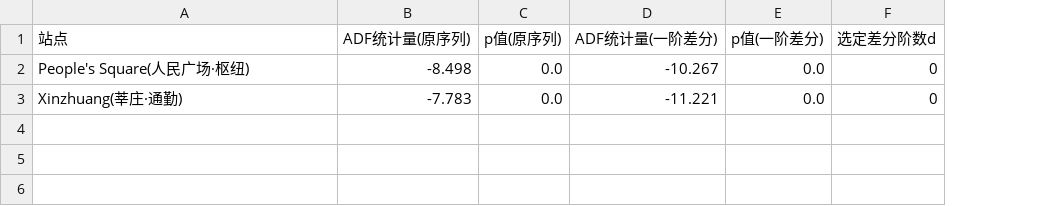
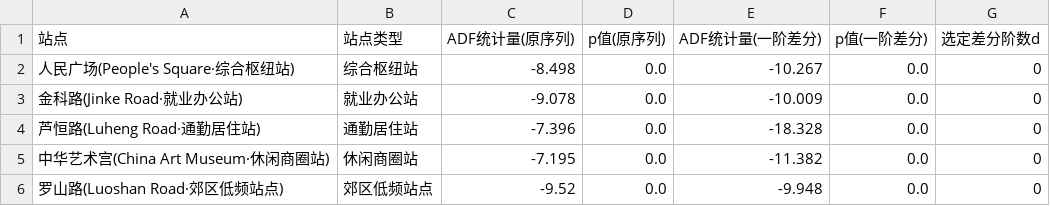
Before and after one commit to yingh777706/shanghai-metro-viz, a CSV file: 分工5_数据挖掘/预测/表4_平稳性检验结果.csv, drawn as a sheet; addresses are those after the commit; the diff names each change by its address in the sheet, - before the commit and + after, or states it on an @@ line.

```diff
--- a/分工5_数据挖掘/预测/表4_平稳性检验结果.csv
+++ b/分工5_数据挖掘/预测/表4_平稳性检验结果.csv
+column B (站点类型), row 2: 综合枢纽站; row 4: 通勤居住站
-A2 (站点): People's Square(人民广场·枢纽)
+A2 (站点): 人民广场(People's Square·综合枢纽站)
+row 3: 金科路(Jinke Road·就业办公站) | 就业办公站 | -9.078 | 0.0 | -10.009 | 0.0 | 0
-A4 (站点): Xinzhuang(莘庄·通勤)
+A4 (站点): 芦恒路(Luheng Road·通勤居住站)
-C4 (ADF统计量(原序列)): -7.783
+C4 (ADF统计量(原序列)): -7.396
-E4 (ADF统计量(一阶差分)): -11.221
+E4 (ADF统计量(一阶差分)): -18.328
+row 5: 中华艺术宫(China Art Museum·休闲商圈站) | 休闲商圈站 | -7.195 | 0.0 | -11.382 | 0.0 | 0
+row 6: 罗山路(Luoshan Road·郊区低频站点) | 郊区低频站点 | -9.52 | 0.0 | -9.948 | 0.0 | 0
```
Also changed, not shown: 分工5_数据挖掘/预测/表5_模型定阶结果.csv, 分工5_数据挖掘/预测/表6_预测误差指标.csv, 38 other files.
